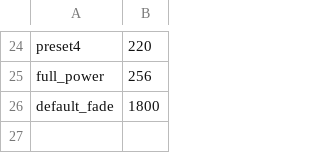
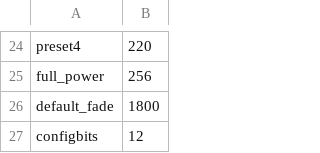
Before and after one commit to tealtortoise/dali_transceiver, a CSV file: spiffs/default_settings.csv, drawn as a sheet; only a part is shown, gaps mark what is left out; the diff names each change by its address in the sheet, - before the commit and + after, or states it on an @@ line.

```diff
--- a/spiffs/default_settings.csv
+++ b/spiffs/default_settings.csv
+row 27: configbits | 12
```
Also changed, not shown: 28 other files.
